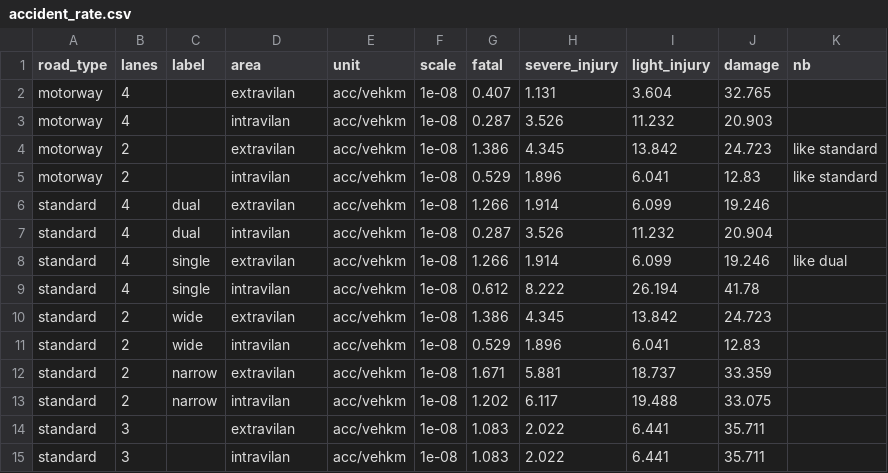
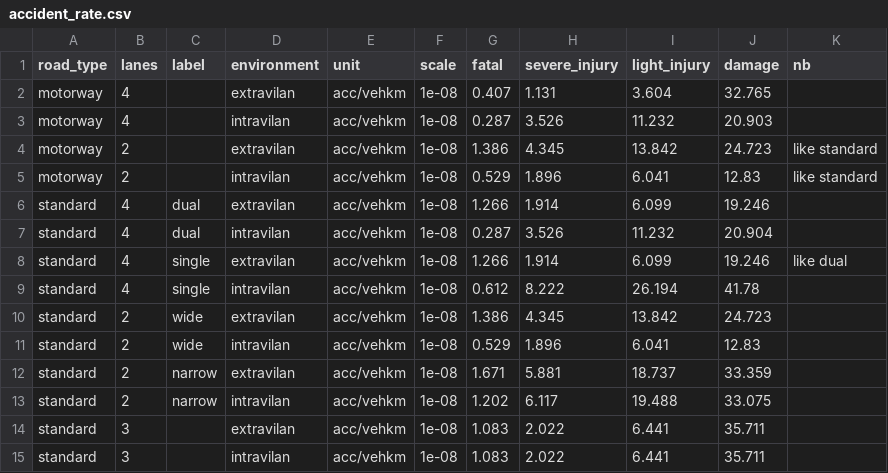
Before and after one commit to transport-cba/transport-cba, a CSV file: files/svk/accident_rate.csv, drawn as a sheet.

```diff
--- a/files/svk/accident_rate.csv
+++ b/files/svk/accident_rate.csv
@@ -1,2 +1,2 @@
-road_type,lanes,label,area,unit,scale,fatal,severe_injury,light_injury,damage,nb
+road_type,lanes,label,environment,unit,scale,fatal,severe_injury,light_injury,damage,nb
 motorway,4,,extravilan,acc/vehkm,1e-08,0.407,1.131,3.604,32.765,
```
Also changed, not shown: files/svk/emission_cost.csv, files/svk/noise.csv, 1 other file.
